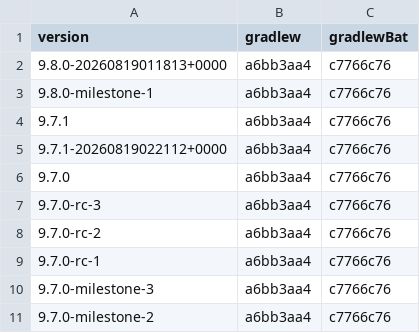
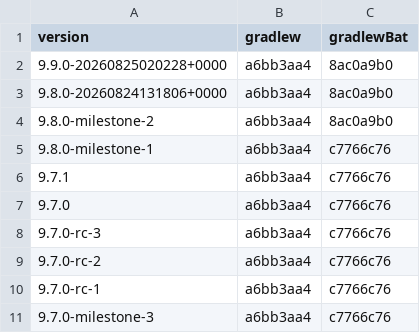
Before and after one commit to openrewrite/rewrite, a CSV file: rewrite-gradle/src/main/resources/META-INF/rewrite/gradle-wrapper/versions.csv, drawn as a sheet; only a part is shown; the shorter side is filled out with more unchanged rows.

```diff
--- a/rewrite-gradle/src/main/resources/META-INF/rewrite/gradle-wrapper/versions.csv
+++ b/rewrite-gradle/src/main/resources/META-INF/rewrite/gradle-wrapper/versions.csv
@@ -1,6 +1,7 @@
 version,gradlew,gradlewBat
-9.8.0-20260819011813+0000,a6bb3aa4,c7766c76
+9.9.0-20260825020228+0000,a6bb3aa4,8ac0a9b0
+9.8.0-20260824131806+0000,a6bb3aa4,8ac0a9b0
+9.8.0-milestone-2,a6bb3aa4,8ac0a9b0
 9.8.0-milestone-1,a6bb3aa4,c7766c76
 9.7.1,a6bb3aa4,c7766c76
-9.7.1-20260819022112+0000,a6bb3aa4,c7766c76
 9.7.0,a6bb3aa4,c7766c76
```
Also changed, not shown: 1 other file.
